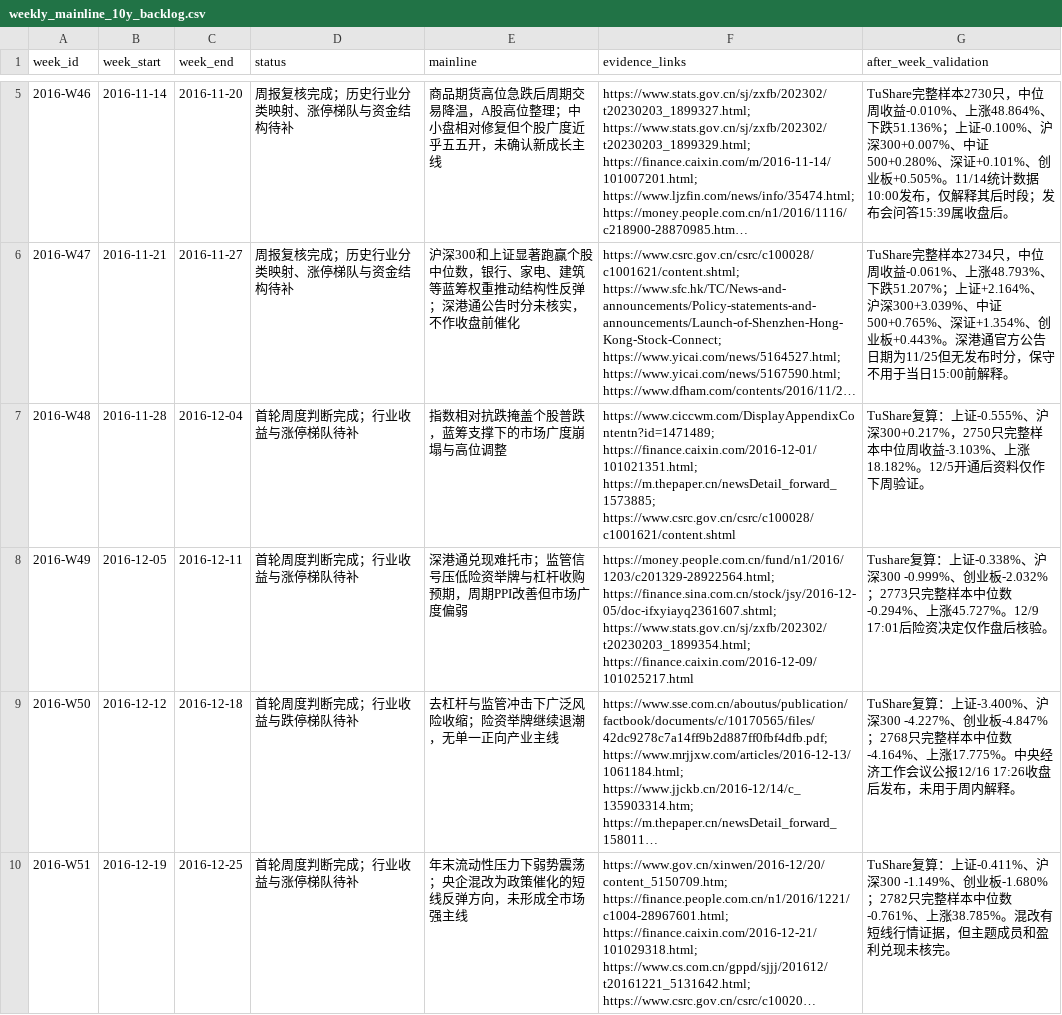
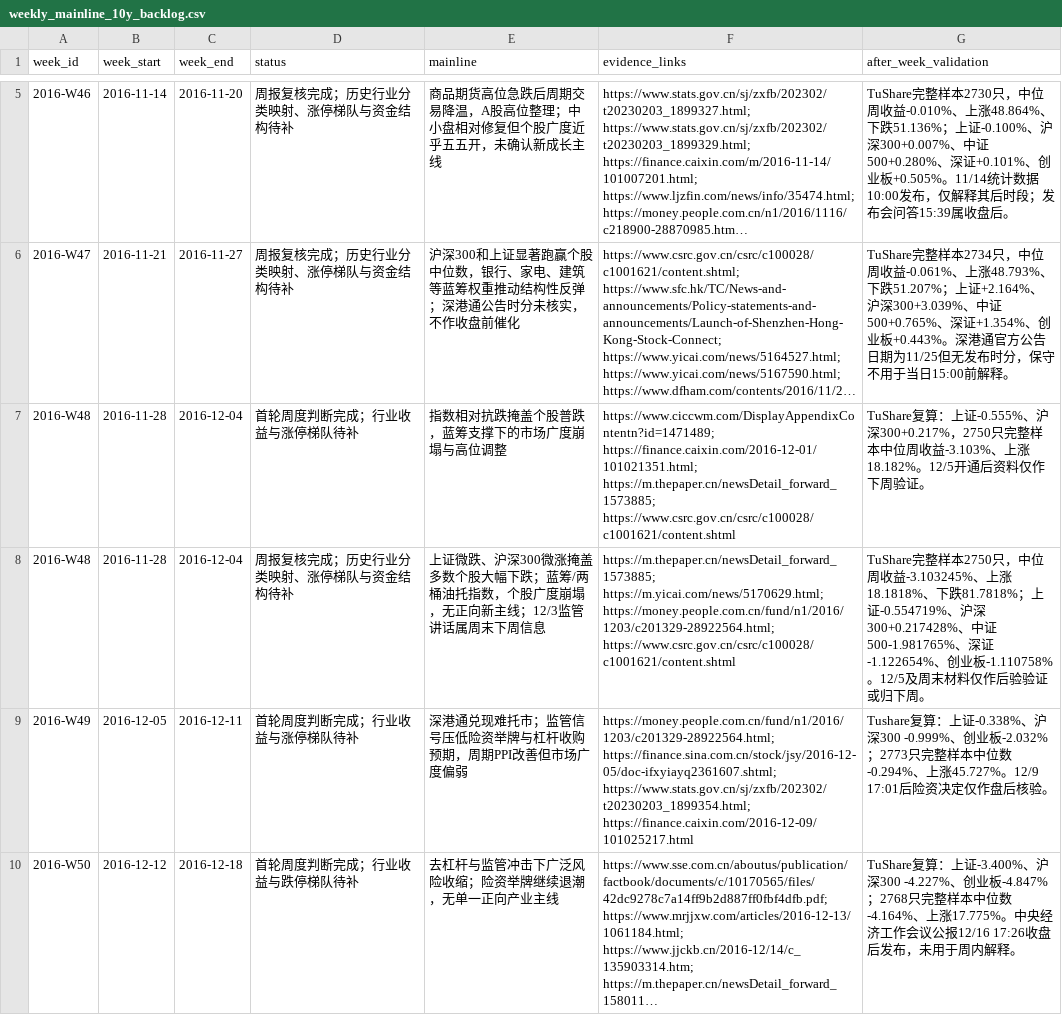
Before and after one commit to seacy19/WJ-, a CSV file: ww_research_results/weekly_mainline_10y_backlog.csv, drawn as a sheet; only a part is shown, gaps mark what is left out; the shorter side is filled out with more unchanged rows; long unchanged cells end in ….

Commit message:
Review weekly mainline evidence for 2016-W48

```diff
--- a/ww_research_results/weekly_mainline_10y_backlog.csv
+++ b/ww_research_results/weekly_mainline_10y_backlog.csv
@@ -7,2 +7,3 @@
 "2016-W48","2016-11-28","2016-12-04","首轮周度判断完成；行业收益与涨停梯队待补","指数相对抗跌掩盖个股普跌，蓝筹支撑下的市场广度崩塌与高位调整","https://www.ciccwm.com/DisplayAppendixContentn?id=1471489; https://finance.caixin.com/2016-12-01/101021351.html; https://m.thepaper.cn/newsDetail_forward_1573885; https://www.csrc.gov.cn/csrc/c100028/c1001621/content.shtml","TuShare复算：上证-0.555%、沪深300+0.217%，2750只完整样本中位周收益-3.103%、上涨18.182%。12/5开通后资料仅作下周验证。"
+"2016-W48","2016-11-28","2016-12-04","周报复核完成；历史行业分类映射、涨停梯队与资金结构待补","上证微跌、沪深300微涨掩盖多数个股大幅下跌；蓝筹/两桶油托指数，个股广度崩塌，无正向新主线；12/3监管讲话属周末下周信息","https://m.thepaper.cn/newsDetail_forward_1573885; https://m.yicai.com/news/5170629.html; https://money.people.com.cn/fund/n1/2016/1203/c201329-28922564.html; https://www.csrc.gov.cn/csrc/c100028/c1001621/content.shtml","TuShare完整样本2750只，中位周收益-3.103245%、上涨18.1818%、下跌81.7818%；上证-0.554719%、沪深300+0.217428%、中证500-1.981765%、深证-1.122654%、创业板-1.110758%。12/5及周末材料仅作后验验证或归下周。"
 "2016-W49","2016-12-05","2016-12-11","首轮周度判断完成；行业收益与涨停梯队待补","深港通兑现难托市；监管信号压低险资举牌与杠杆收购预期，周期PPI改善但市场广度偏弱","https://money.people.com.cn/fund/n1/2016/1203/c201329-28922564.html; https://finance.sina.com.cn/stock/jsy/2016-12-05/doc-ifxyiayq2361607.shtml; https://www.stats.gov.cn/sj/zxfb/202302/t20230203_1899354.html; https://finance.caixin.com/2016-12-09/101025217.html","Tushare复算：上证-0.338%、沪深300 -0.999%、创业板-2.032%；2773只完整样本中位数-0.294%、上涨45.727%。12/9 17:01后险资决定仅作盘后核验。"
```
Also changed, not shown: 1 other file.
